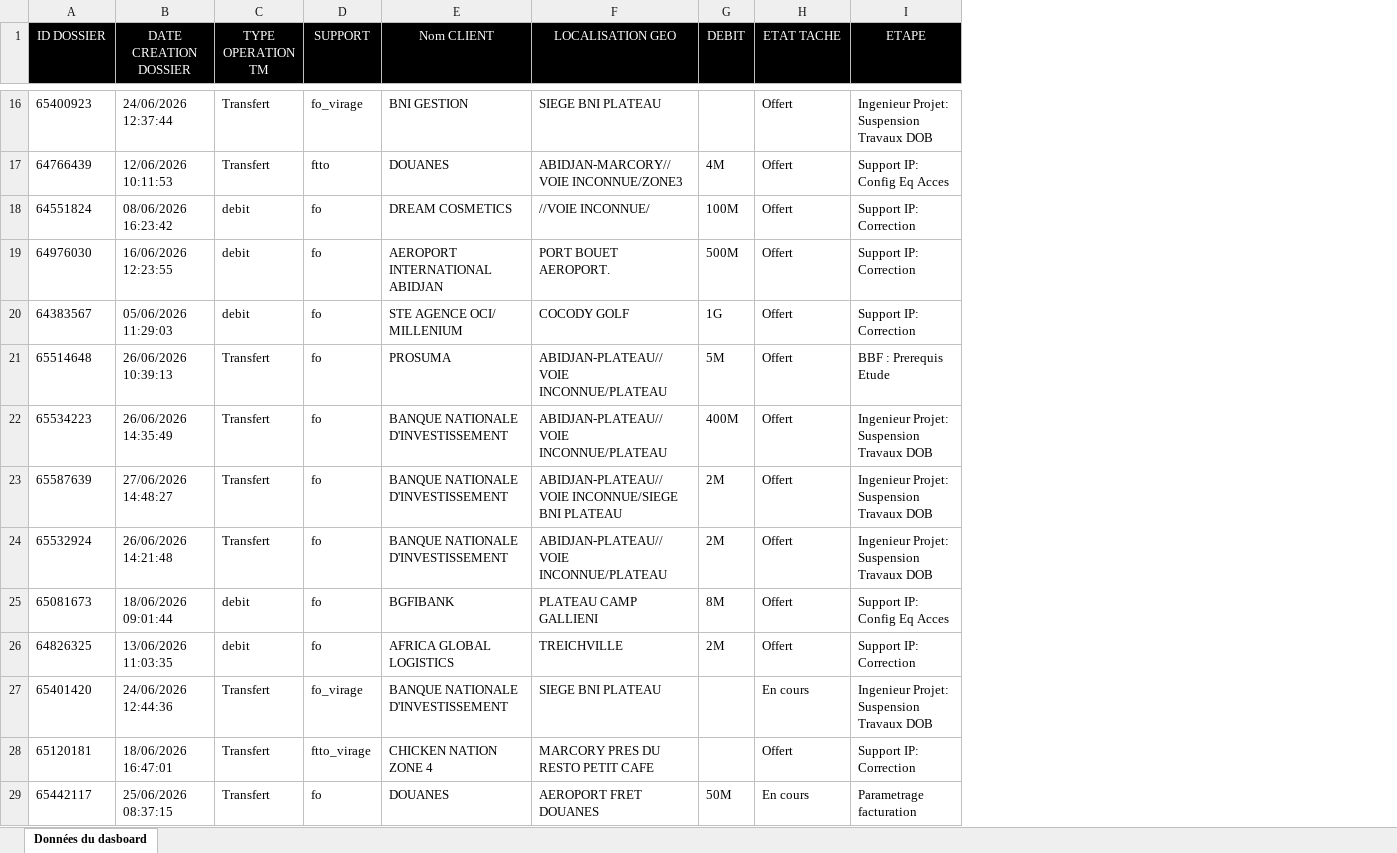
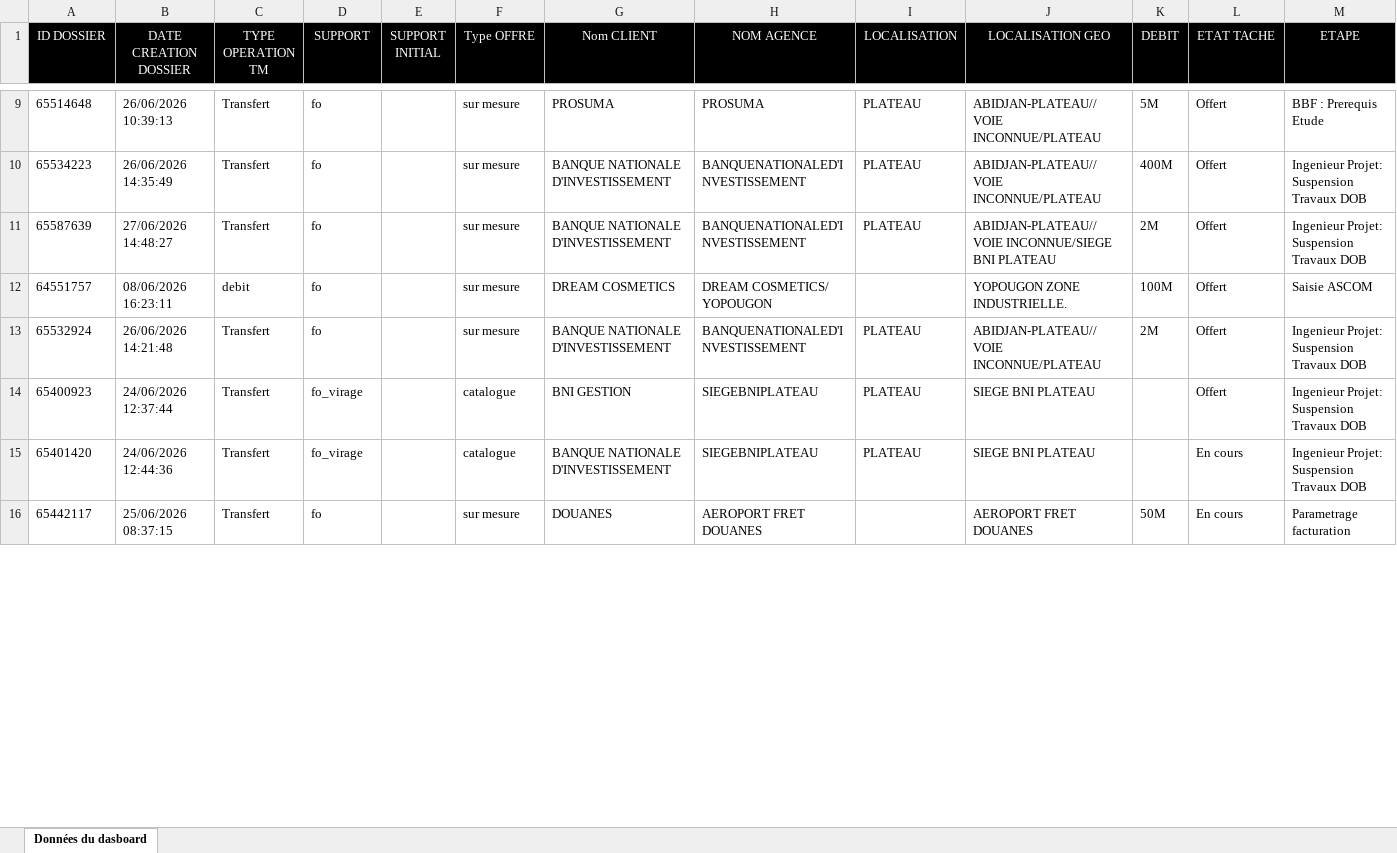
Before and after one commit to deanericthiemele-lab/ddms-site, an Excel workbook: transfert.xlsx, sheet Données du dasboard, drawn as a sheet; only a part is shown, gaps mark what is left out; values as stored, in another font and other column widths than the file's, no borders; removed rows and columns are numbered as before the commit, all else as after; rows hold the shown columns only; the diff covers the shown part only; the diff names each change by its address in the sheet, - before the commit and + after, or states it on an @@ line.

Commit message:
Add files via upload

```diff
--- a/transfert.xlsx (sheet Données du dasboard)
+++ b/transfert.xlsx (sheet Données du dasboard)
+column E (SUPPORT INITIAL), empty
+column F (Type OFFRE), rows 9-11: all sur mesure; row 13: sur mesure; rows 15-16: catalogue | sur mesure
+column H (NOM AGENCE), rows 9-11: PROSUMA | BANQUENATIONALED'INVESTISSEMENT | BANQUENATIONALED'INVESTISSEMENT; row 13: BANQUENATIONALED'INVESTISSEMENT; rows 15-16: SIEGEBNIPLATEAU | AEROPORT FRET DOUANES
+column I (LOCALISATION), rows 9-11: all PLATEAU; row 13: PLATEAU; row 15: PLATEAU
-row 17: 64766439 | 12/06/2026 10:11:53 | Transfert | ftto | DOUANES | ABIDJAN-MARCORY//VOIE INCONNUE/ZONE3 | 4M | Offert | Support IP: Config Eq Acces
-row 18: 64551824 | 08/06/2026 16:23:42 | debit | fo | DREAM COSMETICS | //VOIE INCONNUE/ | 100M | Offert | Support IP: Correction
-row 19: 64976030 | 16/06/2026 12:23:55 | debit | fo | AEROPORT INTERNATIONAL ABIDJAN | PORT BOUET AEROPORT. | 500M | Offert | Support IP: Correction
-row 20: 64383567 | 05/06/2026 11:29:03 | debit | fo | STE AGENCE OCI/ MILLENIUM | COCODY GOLF | 1G | Offert | Support IP: Correction
@@ row 50 moved to row 12: 64551757 @@
-row 25: 65081673 | 18/06/2026 09:01:44 | debit | fo | BGFIBANK | PLATEAU CAMP GALLIENI | 8M | Offert | Support IP: Config Eq Acces
-row 26: 64826325 | 13/06/2026 11:03:35 | debit | fo | AFRICA GLOBAL LOGISTICS | TREICHVILLE | 2M | Offert | Support IP: Correction
@@ row 16 moved to row 14: 65400923 @@
-row 28: 65120181 | 18/06/2026 16:47:01 | Transfert | ftto_virage | CHICKEN NATION ZONE 4 | MARCORY PRES DU RESTO PETIT CAFE |  | Offert | Support IP: Correction
```
Also changed, not shown: 12 added rows, 19 removed rows, 1 moved row and 40 edited cells elsewhere in this sheet.
